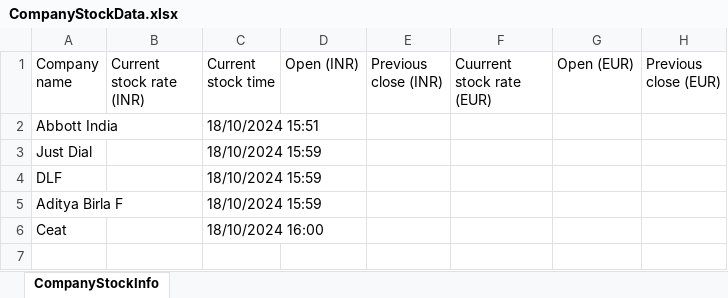
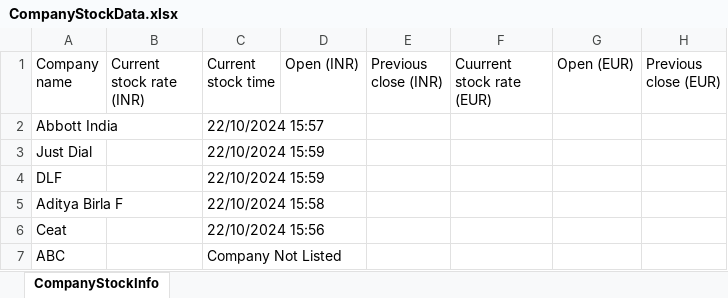
Before and after one commit to shetdisha94/CompanyStockInfo, an Excel workbook: Data/Output/CompanyStockData.xlsx, sheet CompanyStockInfo, drawn as a sheet; values as stored, in another font and other column widths than the file's, no borders; the diff names each change by its address in the sheet, - before the commit and + after, or states it on an @@ line.

```diff
--- a/Data/Output/CompanyStockData.xlsx (sheet CompanyStockInfo)
+++ b/Data/Output/CompanyStockData.xlsx (sheet CompanyStockInfo)
-C2 (Current stock time): 18/10/2024 15:51
+C2 (Current stock time): 22/10/2024 15:57
-C3:C4 (Current stock time): 18/10/2024 15:59
+C3:C4 (Current stock time): 22/10/2024 15:59
-C5 (Current stock time): 18/10/2024 15:59
+C5 (Current stock time): 22/10/2024 15:58
-C6 (Current stock time): 18/10/2024 16:00
+C6 (Current stock time): 22/10/2024 15:56
+row 7: ABC |  | Company Not Listed
```
Also changed, not shown: Data/Input/CompanyList.xlsx, 26 other files.
